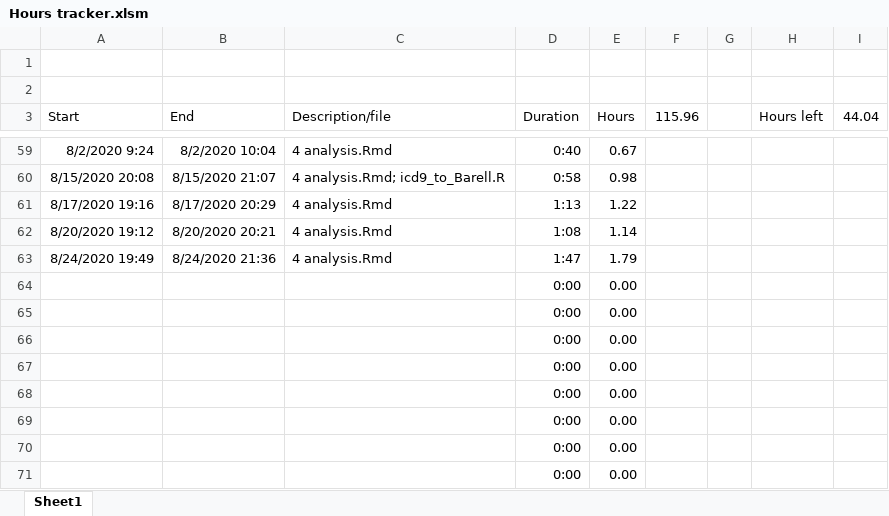
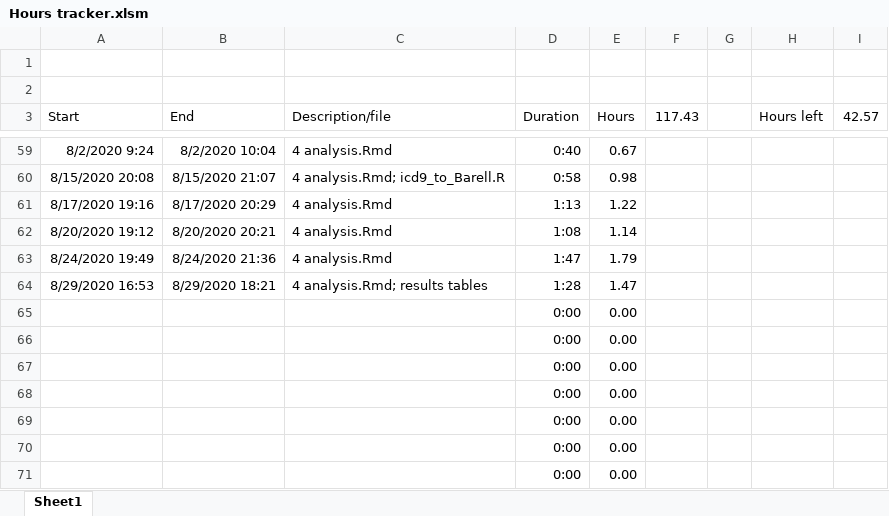
Before and after one commit to jrf1111/Elders-Playing-Like-Children, an Excel workbook: Hours tracker.xlsm, sheet Sheet1, drawn as a sheet; only a part is shown, gaps mark what is left out; values as stored, in another font and other column widths than the file's, no borders; charts and pictures not drawn; removed rows and columns are numbered as before the commit, all else as after; the diff names each change by its address in the sheet, - before the commit and + after, or states it on an @@ line.

```diff
--- a/Hours tracker.xlsm (sheet Sheet1)
+++ b/Hours tracker.xlsm (sheet Sheet1)
-F3: 115.96
+F3: 117.43
-I3: 44.04
+I3: 42.57
-row 64:  |  |  | 0:00 | 0.00
+row 64: 8/29/2020 16:53 | 8/29/2020 18:21 | 4 analysis.Rmd; results tables | 1:28 | 1.47
```
Also changed, not shown: 5 other files.
